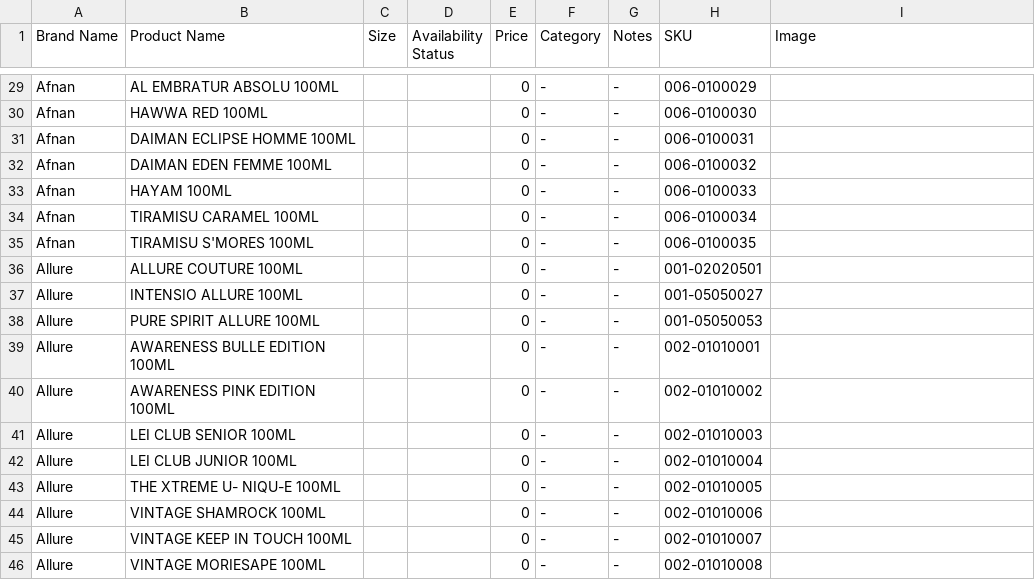
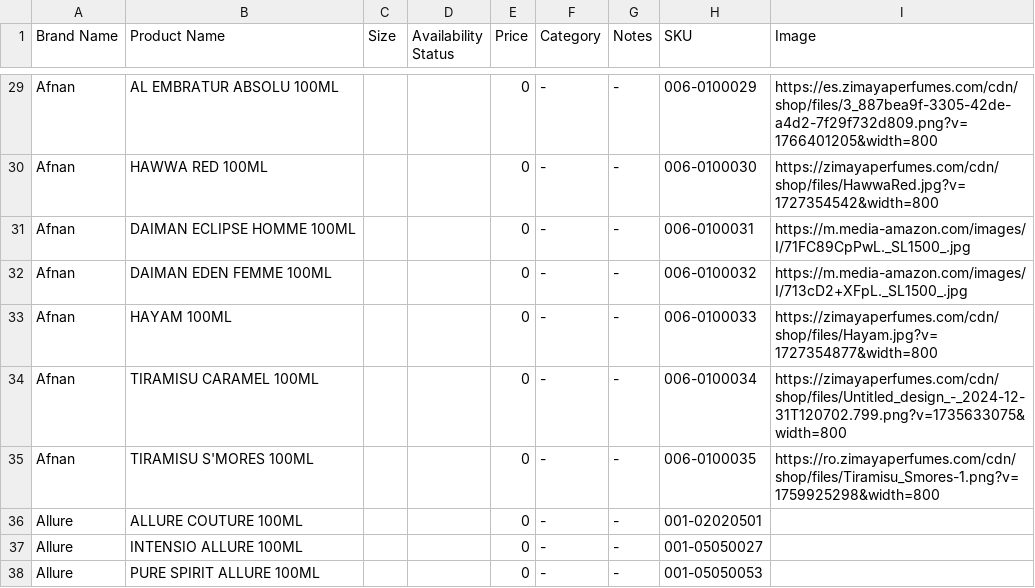
Before and after one commit to Assomii/aljaberi-perfumes, a CSV file: data.csv, drawn as a sheet; only a part is shown, gaps mark what is left out; the shorter side is filled out with more unchanged rows; the diff covers the shown part only; the diff names each change by its address in the sheet, - before the commit and + after, or states it on an @@ line.

```diff
--- a/data.csv
+++ b/data.csv
-I29 (Image): (empty)
+I29 (Image): https://es.zimayaperfumes.com/cdn/shop/files/3_887bea9f-3305-42de-a4d2-7f29f732d809.png?v=1766401205&width=800
-I30 (Image): (empty)
+I30 (Image): https://zimayaperfumes.com/cdn/shop/files/HawwaRed.jpg?v=1727354542&width=800
-I31 (Image): (empty)
+I31 (Image): https://m.media-amazon.com/images/I/71FC89CpPwL._SL1500_.jpg
-I32 (Image): (empty)
+I32 (Image): https://m.media-amazon.com/images/I/713cD2+XFpL._SL1500_.jpg
-I33 (Image): (empty)
+I33 (Image): https://zimayaperfumes.com/cdn/shop/files/Hayam.jpg?v=1727354877&width=800
-I34 (Image): (empty)
+I34 (Image): https://zimayaperfumes.com/cdn/shop/files/Untitled_design_-_2024-12-31T120702.799.png?v=1735633075&width=800
-I35 (Image): (empty)
+I35 (Image): https://ro.zimayaperfumes.com/cdn/shop/files/Tiramisu_Smores-1.png?v=1759925298&width=800
```
Also changed, not shown: 27 edited cells elsewhere in this file, 1 other file.
